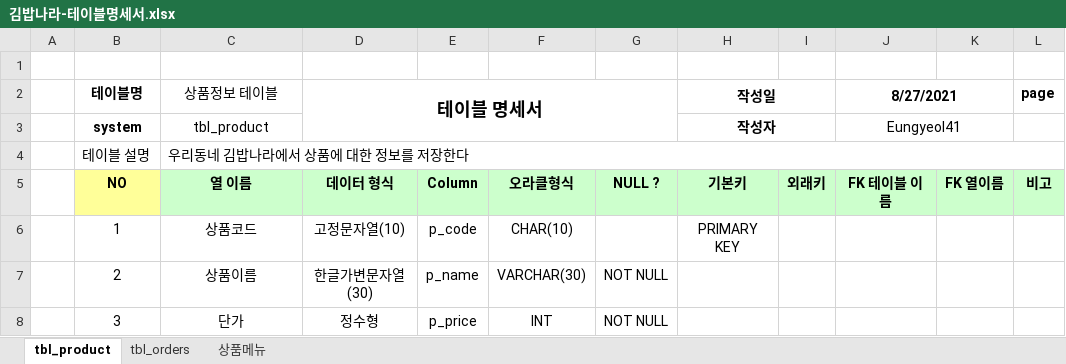
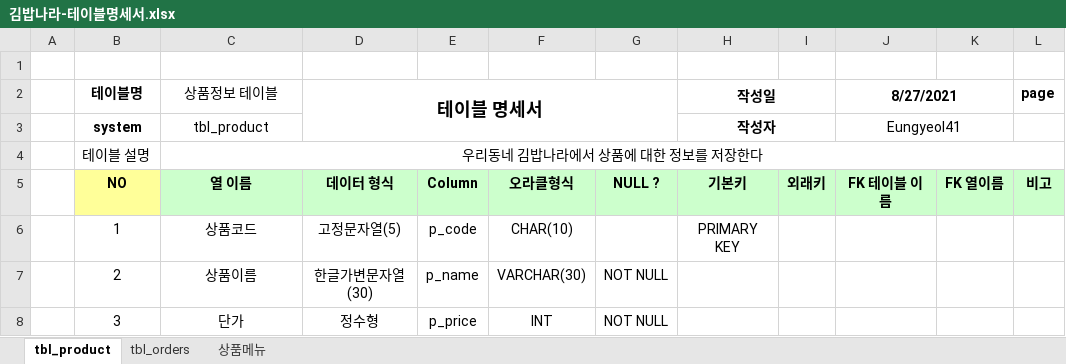
Before and after one commit to Eungyeol41/Biz_505_2021_Nodejs, an Excel workbook: pos/POS(김밥나라)/김밥나라-테이블명세서.xlsx, sheet tbl_product, drawn as a sheet; only a part is shown; values as stored, in another font and other column widths than the file's, no borders; the diff names each change by its address in the sheet, - before the commit and + after, or states it on an @@ line.

```diff
--- a/pos/POS(김밥나라)/김밥나라-테이블명세서.xlsx (sheet tbl_product)
+++ b/pos/POS(김밥나라)/김밥나라-테이블명세서.xlsx (sheet tbl_product)
-C4 alignment: left
+C4 alignment: center
-D6 (테이블 명세서): 고정문자열(10)
+D6 (테이블 명세서): 고정문자열(5)
```
Also changed, not shown: sheet 상품메뉴, sheet tbl_orders, pos/POS(김밥나라)/양식샘플-요구사항 정의서.xlsx, 8 other files.
